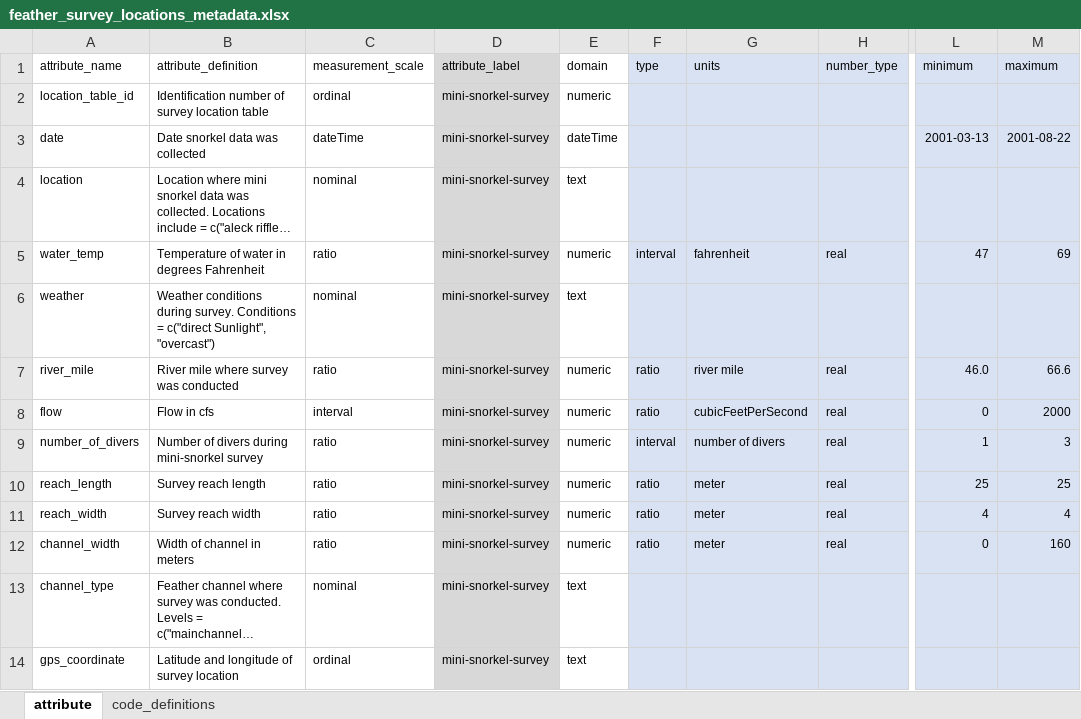
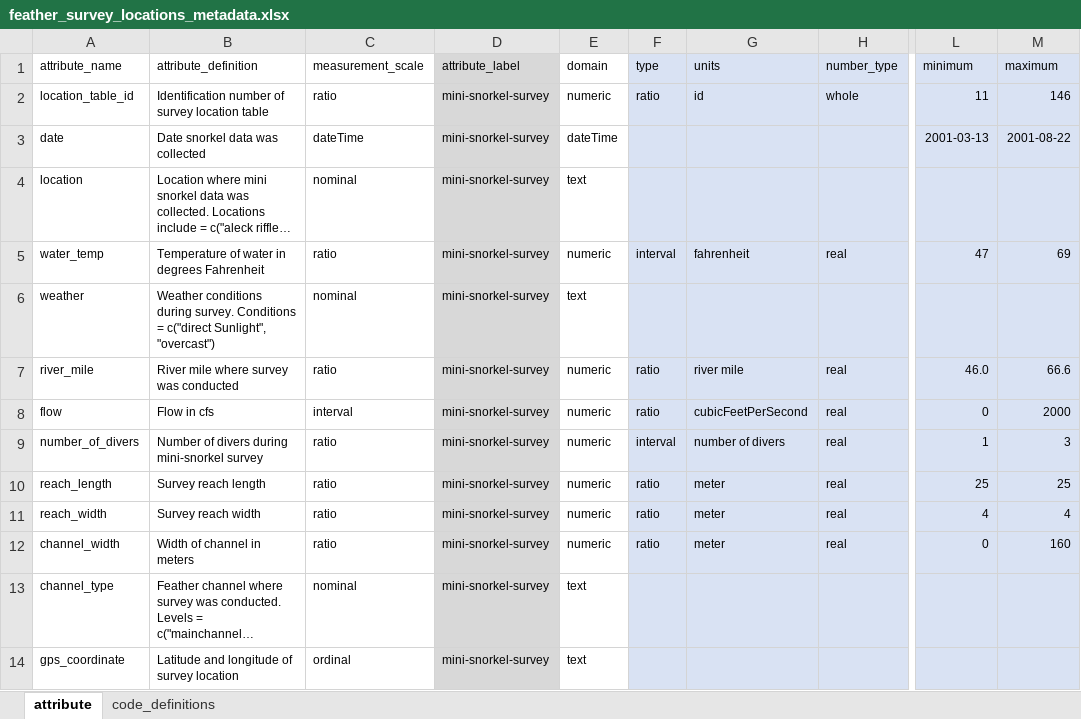
Before and after one commit to FlowWest/feather-mini-snorkel, an Excel workbook: data-raw/metadata/feather_survey_locations_metadata.xlsx, sheet attribute, drawn as a sheet; only a part is shown, gaps mark what is left out; long unchanged cells end in …; values as stored, in another font and other column widths than the file's, no borders; the diff names each change by its address in the sheet, - before the commit and + after, or states it on an @@ line.

Commit message:
modifies location_table_id, validates xml

```diff
--- a/data-raw/metadata/feather_survey_locations_metadata.xlsx (sheet attribute)
+++ b/data-raw/metadata/feather_survey_locations_metadata.xlsx (sheet attribute)
-C2 (measurement_scale): ordinal
+C2 (measurement_scale): ratio
-F2 (type): (empty)
+F2 (type): ratio
-G2 (units): (empty)
+G2 (units): id
-H2 (number_type): (empty)
+H2 (number_type): whole
-L2 (minimum): (empty)
+L2 (minimum): 11
-M2 (maximum): (empty)
+M2 (maximum): 146
```
Also changed, not shown: 3 other files.
